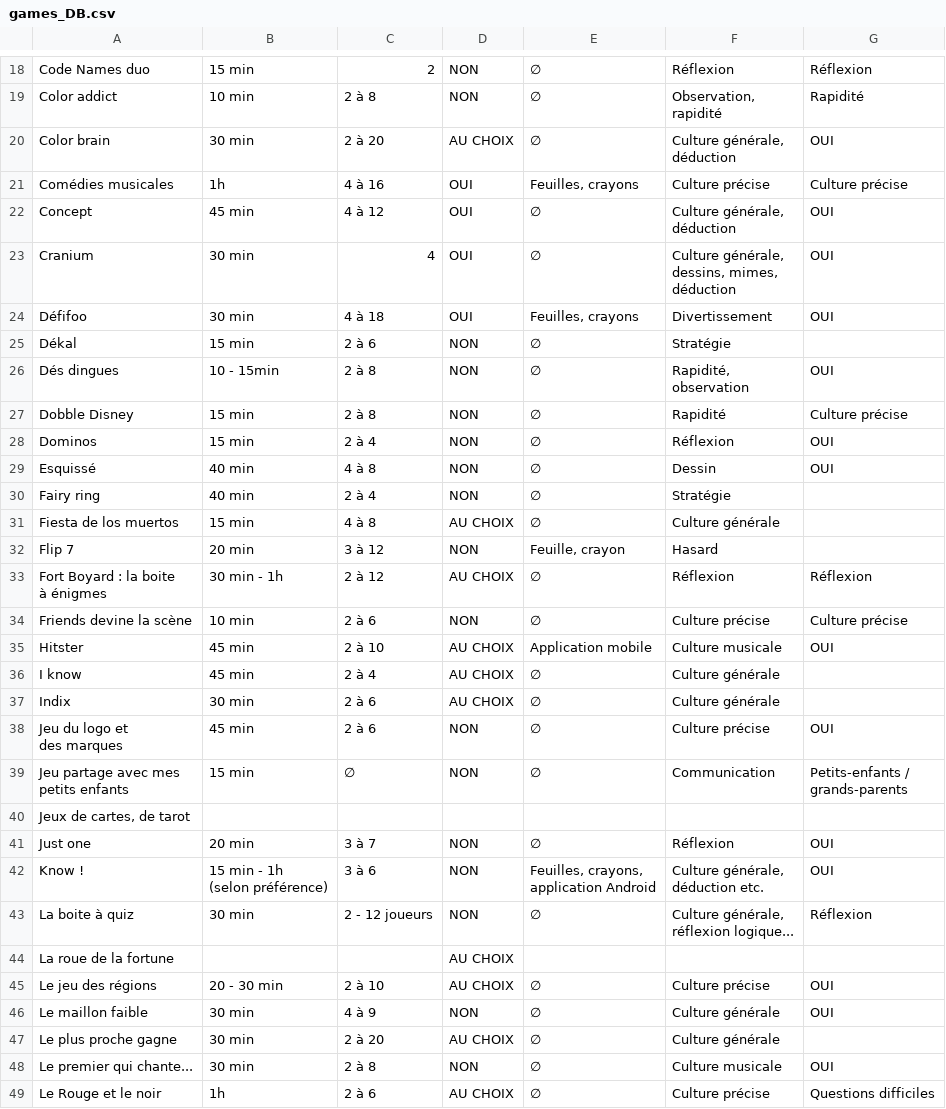
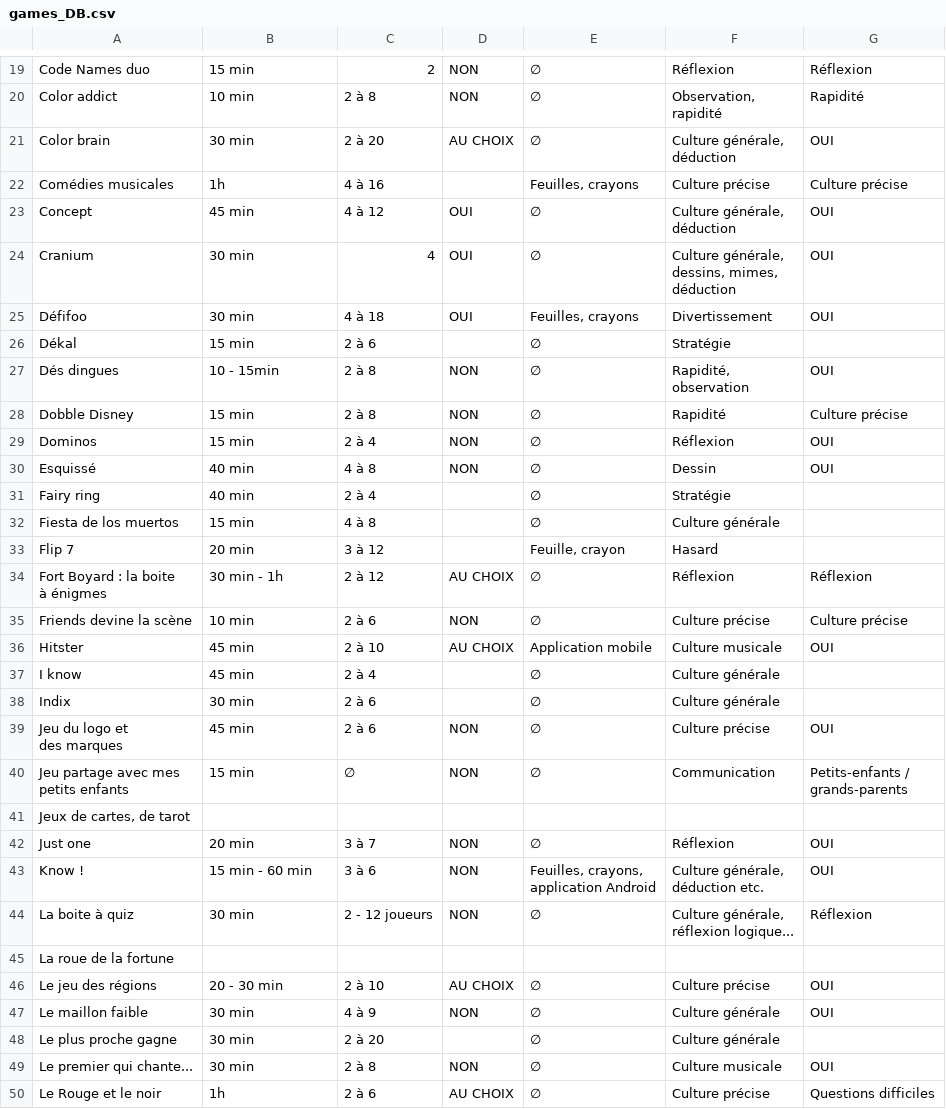
Before and after one commit to aa196883/boardgame-crud, a CSV file: backend/games_DB.csv, drawn as a sheet; only a part is shown, gaps mark what is left out; the diff covers the shown part only.

```diff
--- a/backend/games_DB.csv
+++ b/backend/games_DB.csv
@@ -33,3 +34,3 @@ Color brain,30 min,2 à 20,AU CHOIX,∅,"Culture générale,
 déduction",OUI
-Comédies musicales,1h,4 à 16,OUI,"Feuilles, crayons",Culture précise,Culture précise
+Comédies musicales,1h,4 à 16,,"Feuilles, crayons",Culture précise,Culture précise
 Concept,45 min,4 à 12,OUI,∅,"Culture générale,
@@ -40,3 +41,3 @@ déduction",OUI
 Défifoo,30 min,4 à 18,OUI,"Feuilles, crayons",Divertissement,OUI
-Dékal,15 min,2 à 6,NON,∅,Stratégie,
+Dékal,15 min,2 à 6,,∅,Stratégie,
 Dés dingues,10 - 15min,2 à 8,NON,∅,"Rapidité,
@@ -46,5 +47,5 @@ Dominos,15 min,2 à 4,NON,∅,Réflexion,OUI
 Esquissé,40 min,4 à 8,NON,∅,Dessin,OUI
-Fairy ring,40 min,2 à 4,NON,∅,Stratégie,
-Fiesta de los muertos,15 min,4 à 8,AU CHOIX,∅,Culture générale,
-Flip 7,20 min,3 à 12,NON,"Feuille, crayon",Hasard,
+Fairy ring,40 min,2 à 4,,∅,Stratégie,
+Fiesta de los muertos,15 min,4 à 8,,∅,Culture générale,
+Flip 7,20 min,3 à 12,,"Feuille, crayon",Hasard,
 "Fort Boyard : la boite
@@ -53,4 +54,4 @@ Friends devine la scène,10 min,2 à 6,NON,∅,Culture précise,Culture précise
 Hitster,45 min,2 à 10,AU CHOIX,Application mobile,Culture musicale,OUI
-I know,45 min,2 à 4,AU CHOIX,∅,Culture générale,
-Indix,30 min,2 à 6,AU CHOIX,∅,Culture générale,
+I know,45 min,2 à 4,,∅,Culture générale,
+Indix,30 min,2 à 6,,∅,Culture générale,
 "Jeu du logo et
@@ -62,12 +63,11 @@ grands-parents"
 Just one,20 min,3 à 7,NON,∅,Réflexion,OUI
-Know !,"15 min - 1h
-(selon préférence)",3 à 6,NON,"Feuilles, crayons,
-application Android","Culture générale,
-déduction etc.",OUI
+Know !,"15 min - 60 min",3 à 6,NON,"Feuilles, crayons,
+application Android","Culture générale,
+déduction etc.",OUI
 La boite à quiz,30 min,2 - 12 joueurs,NON,∅,"Culture générale,
 réflexion logique...",Réflexion
-La roue de la fortune,,,AU CHOIX,,,
+La roue de la fortune,,,,,,
 Le jeu des régions,20 - 30 min,2 à 10,AU CHOIX,∅,Culture précise,OUI
 Le maillon faible,30 min,4 à 9,NON,∅,Culture générale,OUI
-Le plus proche gagne,30 min,2 à 20,AU CHOIX,∅,"Culture générale ",
+Le plus proche gagne,30 min,2 à 20,,∅,Culture générale ,
 Le premier qui chante...,30 min,2 à 8,NON,∅,Culture musicale,OUI
```
Also changed, not shown: 5 added rows, 1 removed row and 27 edited cells elsewhere in this file, 2 other files.
